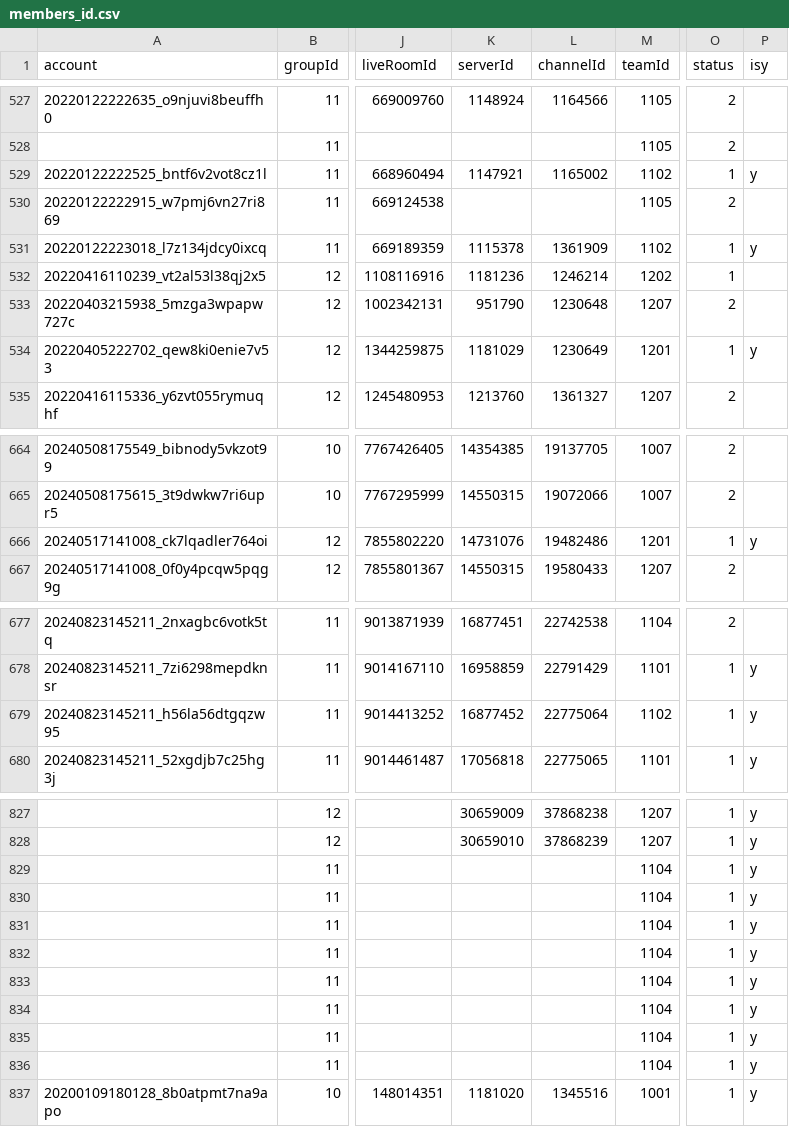
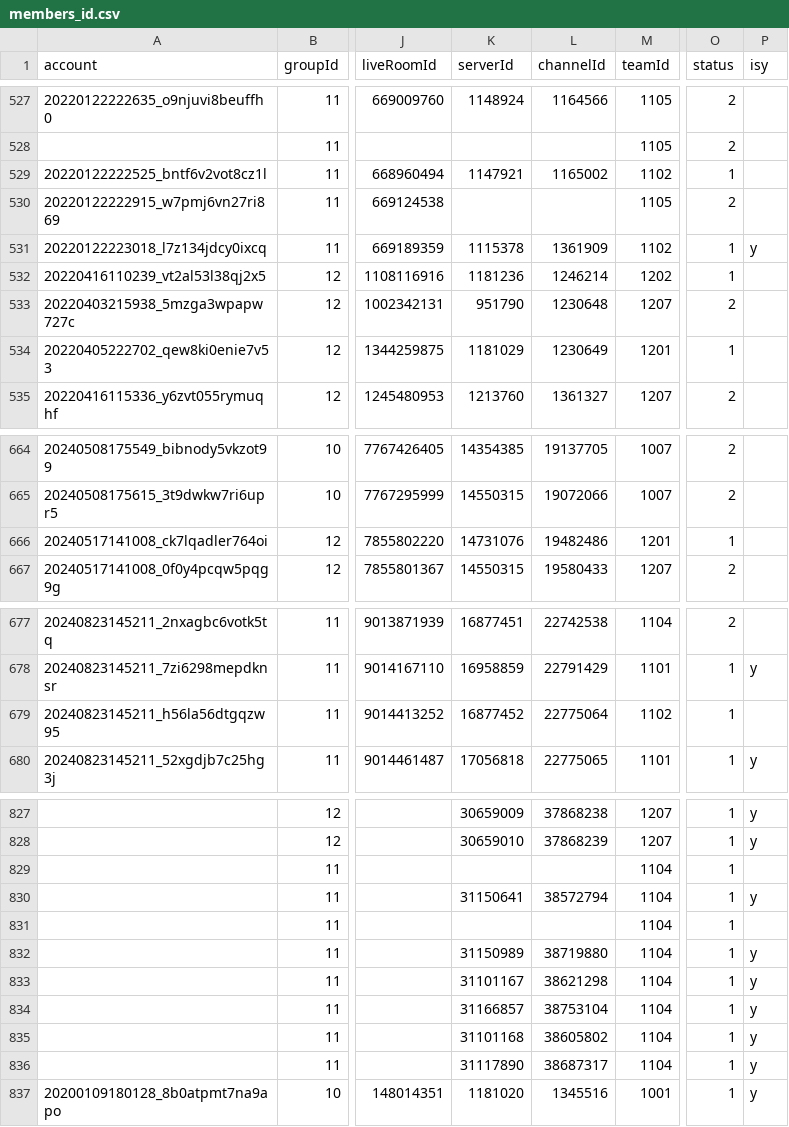
Before and after one commit to yk1z/yaya_msg, a CSV file: members_id.csv, drawn as a sheet; only a part is shown, gaps mark what is left out; the diff covers the shown part only; the diff names each change by its address in the sheet, - before the commit and + after, or states it on an @@ line.

```diff
--- a/members_id.csv
+++ b/members_id.csv
-P529 (isy): y
+P529 (isy): (empty)
-P534 (isy): y
+P534 (isy): (empty)
-P666 (isy): y
+P666 (isy): (empty)
-P679 (isy): y
+P679 (isy): (empty)
-P829 (isy): y
+P829 (isy): (empty)
-K830 (serverId): (empty)
+K830 (serverId): 31150641
-L830 (channelId): (empty)
+L830 (channelId): 38572794
-P831 (isy): y
+P831 (isy): (empty)
-K832 (serverId): (empty)
+K832 (serverId): 31150989
-L832 (channelId): (empty)
+L832 (channelId): 38719880
-K833 (serverId): (empty)
+K833 (serverId): 31101167
-L833 (channelId): (empty)
+L833 (channelId): 38621298
-K834 (serverId): (empty)
+K834 (serverId): 31166857
-L834 (channelId): (empty)
+L834 (channelId): 38753104
-K835 (serverId): (empty)
+K835 (serverId): 31101168
-L835 (channelId): (empty)
+L835 (channelId): 38605802
-K836 (serverId): (empty)
+K836 (serverId): 31117890
-L836 (channelId): (empty)
+L836 (channelId): 38687317
```
Also changed, not shown: 1 edited cell elsewhere in this file, 1 other file.
